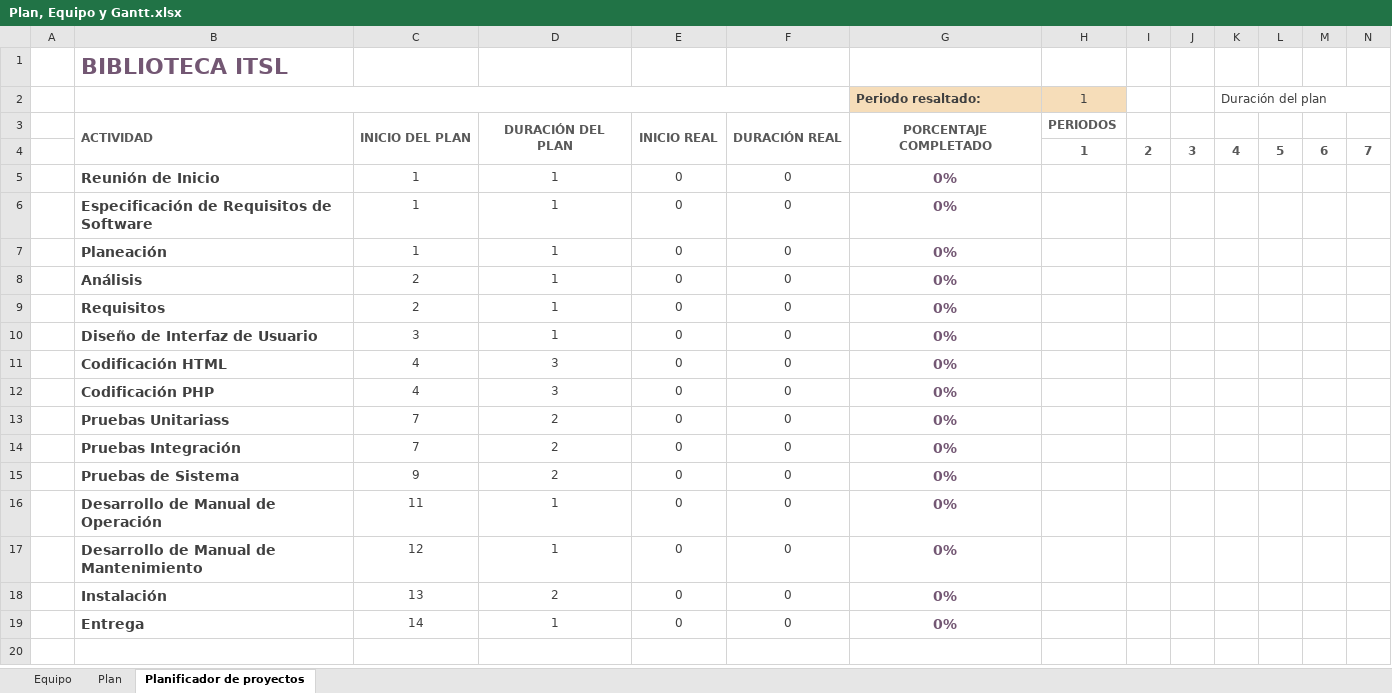
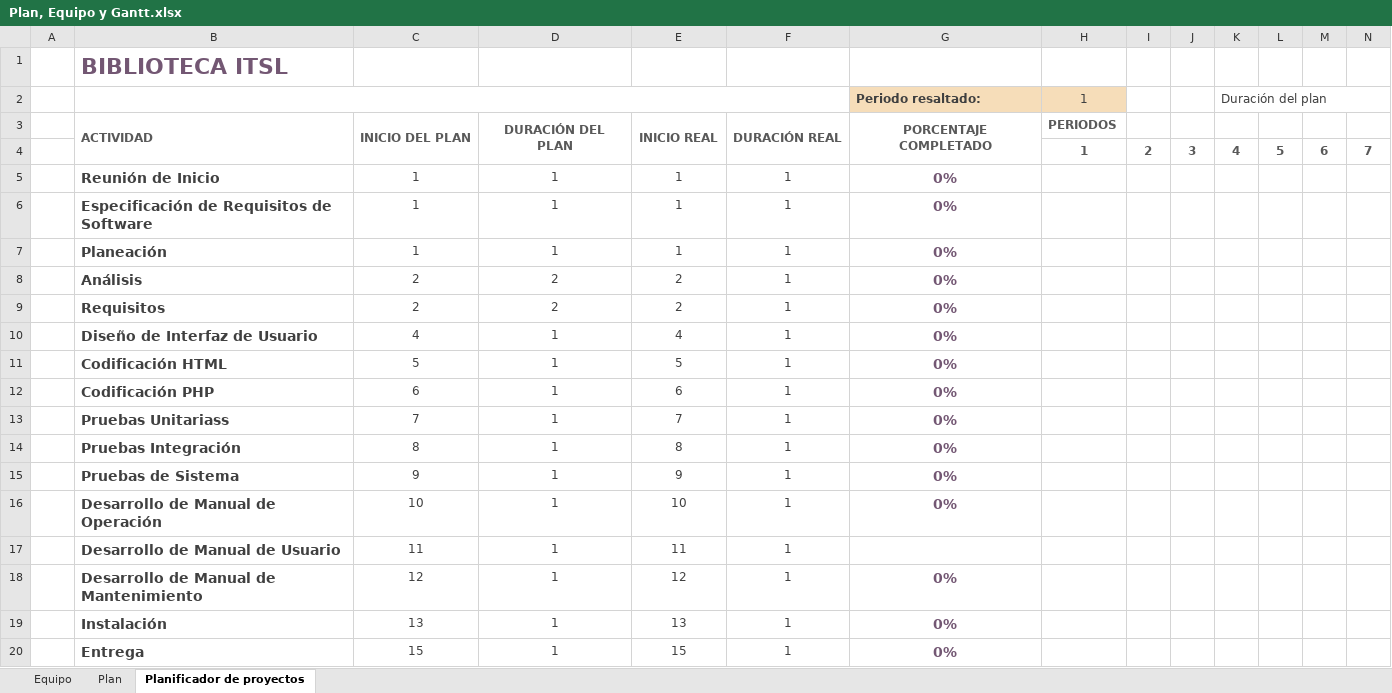
Before and after one commit to jriosmx/ProyectoLibraryITSL, an Excel workbook: Gestion/Plan, Equipo y Gantt.xlsx, sheet Planificador de proyectos, drawn as a sheet; only a part is shown; values as stored, in another font and other column widths than the file's, no borders; conditional formats not drawn; addresses are those after the commit; rows hold the shown columns only; the diff names each change by its address in the sheet, - before the commit and + after, or states it on an @@ line.

```diff
--- a/Gestion/Plan, Equipo y Gantt.xlsx (sheet Planificador de proyectos)
+++ b/Gestion/Plan, Equipo y Gantt.xlsx (sheet Planificador de proyectos)
-E5:E7: 0
+E5:E7: 1
-F5:F16: 0
+F5:F16: 1
-D8:D9: 1
+D8:D9: 2
-E8:E9: 0
+E8:E9: 2
-C10: 3
+C10: 4
-E10: 0
+E10: 4
-C11: 4
+C11: 5
-D11:D12: 3
+D11:D12: 1
-E11: 0
+E11: 5
-C12: 4
+C12: 6
-E12: 0
+E12: 6
-D13:D15: 2
+D13:D15: 1
-E13: 0
+E13: 7
-C14: 7
+C14: 8
-E14: 0
+E14: 8
-E15: 0
+E15: 9
-C16: 11
+C16: 10
-E16: 0
+E16: 10
+row 17:  | Desarrollo de Manual de Usuario | 11 | 1 | 11 | 1
-E18: 0
+E18: 12
-F18:F20: 0
+F18:F20: 1
-D19: 2
+D19: 1
-E19: 0
+E19: 13
-C20: 14
+C20: 15
-E20: 0
+E20: 15
```
Also changed, not shown: sheet Plan, Gestion/08-B Plan de Adquisición y Capacitación.xlsx, 3 other files.
